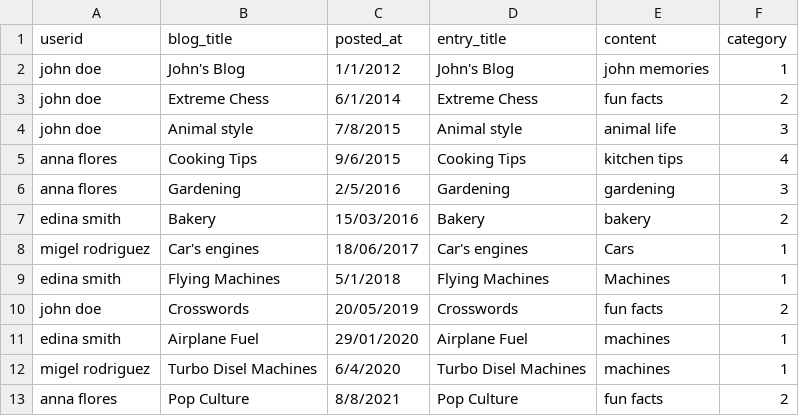
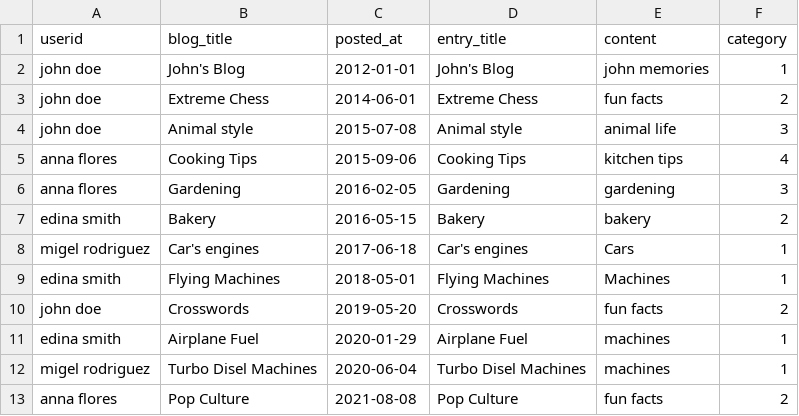
Before and after one commit to ricknoboa137/OE_Cassandra_Practice, a CSV file: posts.csv, drawn as a sheet; the diff names each change by its address in the sheet, - before the commit and + after, or states it on an @@ line.

Commit message:
Update posts.csv

```diff
--- a/posts.csv
+++ b/posts.csv
-C2 (posted_at): 1/1/2012
+C2 (posted_at): 2012-01-01
-C3 (posted_at): 6/1/2014
+C3 (posted_at): 2014-06-01
-C4 (posted_at): 7/8/2015
+C4 (posted_at): 2015-07-08
-C5 (posted_at): 9/6/2015
+C5 (posted_at): 2015-09-06
-C6 (posted_at): 2/5/2016
+C6 (posted_at): 2016-02-05
-C7 (posted_at): 15/03/2016
+C7 (posted_at): 2016-05-15
-C8 (posted_at): 18/06/2017
+C8 (posted_at): 2017-06-18
-C9 (posted_at): 5/1/2018
+C9 (posted_at): 2018-05-01
-C10 (posted_at): 20/05/2019
+C10 (posted_at): 2019-05-20
-C11 (posted_at): 29/01/2020
+C11 (posted_at): 2020-01-29
-C12 (posted_at): 6/4/2020
+C12 (posted_at): 2020-06-04
-C13 (posted_at): 8/8/2021
+C13 (posted_at): 2021-08-08
```
